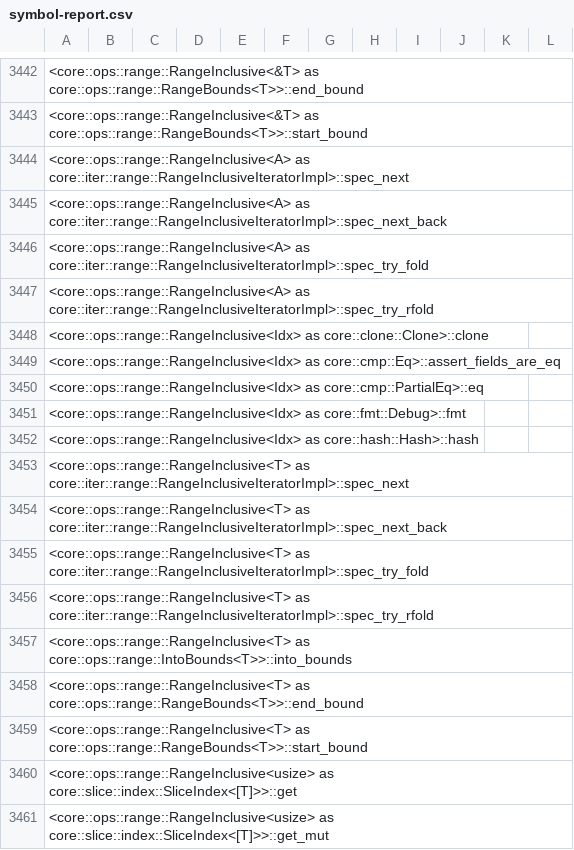
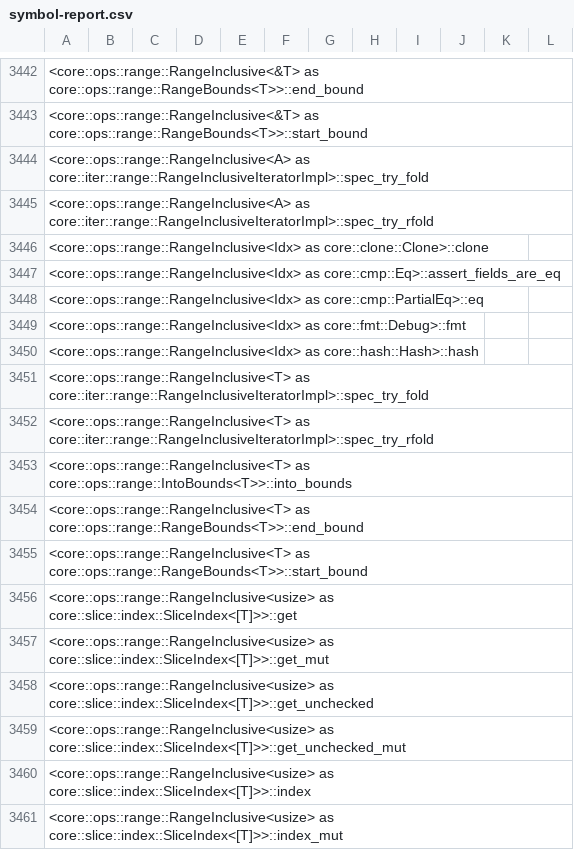
Before and after one commit to ferrocene/ferrocene, a CSV file: ferrocene/doc/symbol-report.csv, drawn as a sheet; only a part is shown, gaps mark what is left out; the shorter side is filled out with more unchanged rows; the diff names each change by its address in the sheet, - before the commit and + after, or states it on an @@ line.

Commit message:
Update symbol report

```diff
--- a/ferrocene/doc/symbol-report.csv
+++ b/ferrocene/doc/symbol-report.csv
-row 3444: <core::ops::range::RangeInclusive<A> as core::iter::range::RangeInclusiveIteratorImpl>::spec_next
-row 3445: <core::ops::range::RangeInclusive<A> as core::iter::range::RangeInclusiveIteratorImpl>::spec_next_back
-row 3453: <core::ops::range::RangeInclusive<T> as core::iter::range::RangeInclusiveIteratorImpl>::spec_next
-row 3454: <core::ops::range::RangeInclusive<T> as core::iter::range::RangeInclusiveIteratorImpl>::spec_next_back
```
